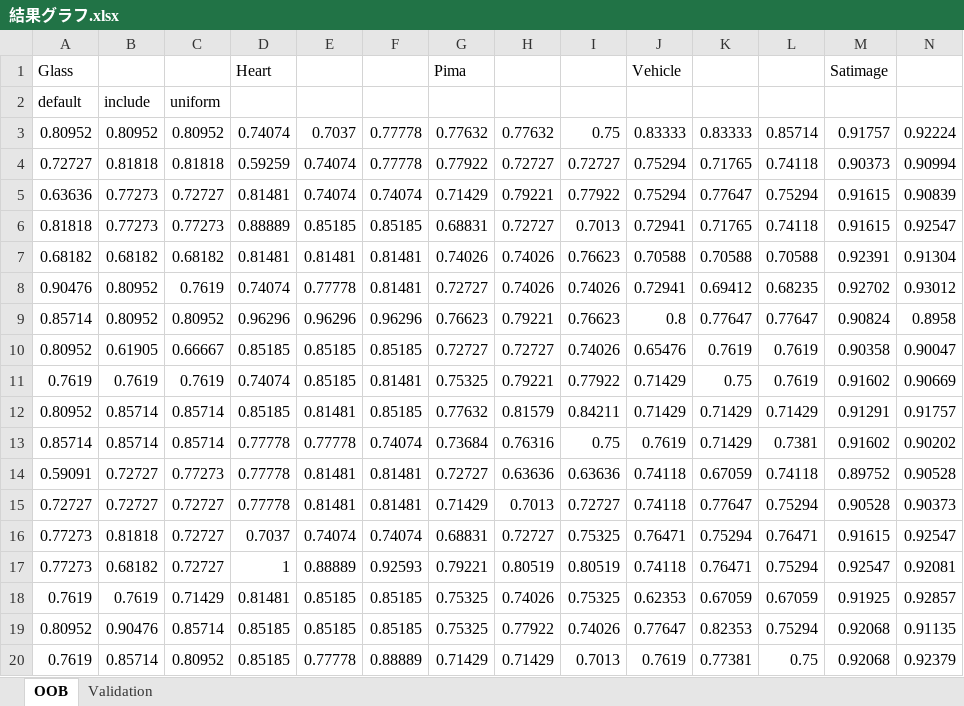
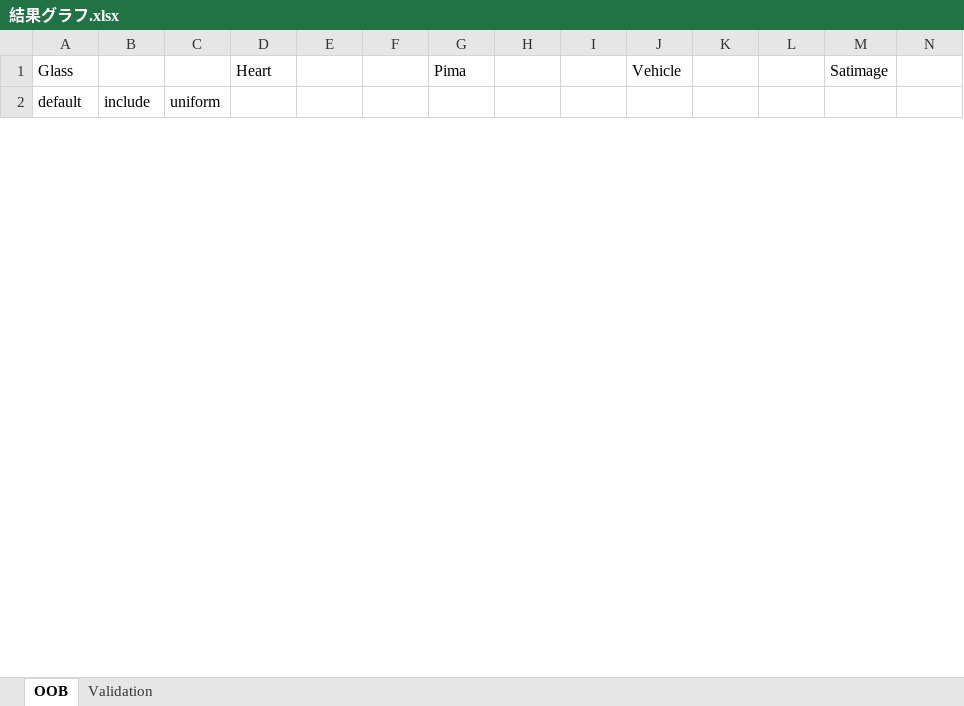
Before and after one commit to youle921/research_b4, an Excel workbook: rf_ga/10_07_classRF/結果グラフ.xlsx, sheet OOB, drawn as a sheet; only a part is shown; values as stored, in another font and other column widths than the file's, no borders; charts and pictures not drawn; removed rows and columns are numbered as before the commit, all else as after; rows hold the shown columns only; the diff covers the shown part only; the diff names each change by its address in the sheet, - before the commit and + after, or states it on an @@ line.

```diff
--- a/rf_ga/10_07_classRF/結果グラフ.xlsx (sheet OOB)
+++ b/rf_ga/10_07_classRF/結果グラフ.xlsx (sheet OOB)
-row 3: 0.80952 | 0.80952 | 0.80952 | 0.74074 | 0.7037 | 0.77778 | 0.77632 | 0.77632 | 0.75 | 0.83333 | 0.83333 | 0.85714 | 0.91757 | 0.92224
-row 4: 0.72727 | 0.81818 | 0.81818 | 0.59259 | 0.74074 | 0.77778 | 0.77922 | 0.72727 | 0.72727 | 0.75294 | 0.71765 | 0.74118 | 0.90373 | 0.90994
-row 5: 0.63636 | 0.77273 | 0.72727 | 0.81481 | 0.74074 | 0.74074 | 0.71429 | 0.79221 | 0.77922 | 0.75294 | 0.77647 | 0.75294 | 0.91615 | 0.90839
-row 6: 0.81818 | 0.77273 | 0.77273 | 0.88889 | 0.85185 | 0.85185 | 0.68831 | 0.72727 | 0.7013 | 0.72941 | 0.71765 | 0.74118 | 0.91615 | 0.92547
-row 7: 0.68182 | 0.68182 | 0.68182 | 0.81481 | 0.81481 | 0.81481 | 0.74026 | 0.74026 | 0.76623 | 0.70588 | 0.70588 | 0.70588 | 0.92391 | 0.91304
-row 8: 0.90476 | 0.80952 | 0.7619 | 0.74074 | 0.77778 | 0.81481 | 0.72727 | 0.74026 | 0.74026 | 0.72941 | 0.69412 | 0.68235 | 0.92702 | 0.93012
-row 9: 0.85714 | 0.80952 | 0.80952 | 0.96296 | 0.96296 | 0.96296 | 0.76623 | 0.79221 | 0.76623 | 0.8 | 0.77647 | 0.77647 | 0.90824 | 0.8958
-row 10: 0.80952 | 0.61905 | 0.66667 | 0.85185 | 0.85185 | 0.85185 | 0.72727 | 0.72727 | 0.74026 | 0.65476 | 0.7619 | 0.7619 | 0.90358 | 0.90047
-row 11: 0.7619 | 0.7619 | 0.7619 | 0.74074 | 0.85185 | 0.81481 | 0.75325 | 0.79221 | 0.77922 | 0.71429 | 0.75 | 0.7619 | 0.91602 | 0.90669
-row 12: 0.80952 | 0.85714 | 0.85714 | 0.85185 | 0.81481 | 0.85185 | 0.77632 | 0.81579 | 0.84211 | 0.71429 | 0.71429 | 0.71429 | 0.91291 | 0.91757
-row 13: 0.85714 | 0.85714 | 0.85714 | 0.77778 | 0.77778 | 0.74074 | 0.73684 | 0.76316 | 0.75 | 0.7619 | 0.71429 | 0.7381 | 0.91602 | 0.90202
-row 14: 0.59091 | 0.72727 | 0.77273 | 0.77778 | 0.81481 | 0.81481 | 0.72727 | 0.63636 | 0.63636 | 0.74118 | 0.67059 | 0.74118 | 0.89752 | 0.90528
-row 15: 0.72727 | 0.72727 | 0.72727 | 0.77778 | 0.81481 | 0.81481 | 0.71429 | 0.7013 | 0.72727 | 0.74118 | 0.77647 | 0.75294 | 0.90528 | 0.90373
-row 16: 0.77273 | 0.81818 | 0.72727 | 0.7037 | 0.74074 | 0.74074 | 0.68831 | 0.72727 | 0.75325 | 0.76471 | 0.75294 | 0.76471 | 0.91615 | 0.92547
-row 17: 0.77273 | 0.68182 | 0.72727 | 1 | 0.88889 | 0.92593 | 0.79221 | 0.80519 | 0.80519 | 0.74118 | 0.76471 | 0.75294 | 0.92547 | 0.92081
-row 18: 0.7619 | 0.7619 | 0.71429 | 0.81481 | 0.85185 | 0.85185 | 0.75325 | 0.74026 | 0.75325 | 0.62353 | 0.67059 | 0.67059 | 0.91925 | 0.92857
-row 19: 0.80952 | 0.90476 | 0.85714 | 0.85185 | 0.85185 | 0.85185 | 0.75325 | 0.77922 | 0.74026 | 0.77647 | 0.82353 | 0.75294 | 0.92068 | 0.91135
-row 20: 0.7619 | 0.85714 | 0.80952 | 0.85185 | 0.77778 | 0.88889 | 0.71429 | 0.71429 | 0.7013 | 0.7619 | 0.77381 | 0.75 | 0.92068 | 0.92379
```
Also changed, not shown: 20 added rows, 2 removed rows and 9 edited cells elsewhere in this sheet, sheet Validation, charts or pictures, 9 other files.
